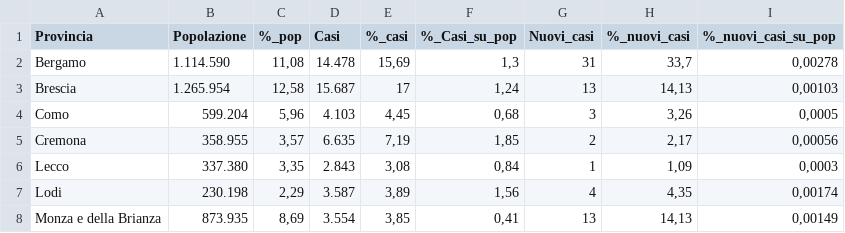
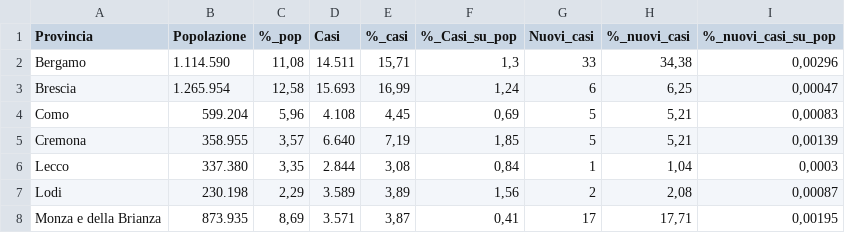
Before and after one commit to Vinsap03/Pavia_covid19, a CSV file: Lombardia-province-covid19.csv, drawn as a sheet; only a part is shown; the diff covers the shown part only.

```diff
--- a/Lombardia-province-covid19.csv
+++ b/Lombardia-province-covid19.csv
@@ -1,8 +1,8 @@
 Provincia; Popolazione ; %_pop ; Casi ; %_casi ; %_Casi_su_pop ; Nuovi_casi ; %_nuovi_casi ; %_nuovi_casi_su_pop
-Bergamo;1.114.590;11,08;14.478;15,69;1,3;31;33,7;0,00278
-Brescia;1.265.954;12,58;15.687;17;1,24;13;14,13;0,00103
-Como;599.204;5,96;4.103;4,45;0,68;3;3,26;0,0005
-Cremona;358.955;3,57;6.635;7,19;1,85;2;2,17;0,00056
-Lecco;337.380;3,35;2.843;3,08;0,84;1;1,09;0,0003
-Lodi;230.198;2,29;3.587;3,89;1,56;4;4,35;0,00174
-Monza e della Brianza;873.935;8,69;3.554;3,85;0,41;13;14,13;0,00149
+Bergamo;1.114.590;11,08;14.511;15,71;1,3;33;34,38;0,00296
+Brescia;1.265.954;12,58;15.693;16,99;1,24;6;6,25;0,00047
+Como;599.204;5,96;4.108;4,45;0,69;5;5,21;0,00083
+Cremona;358.955;3,57;6.640;7,19;1,85;5;5,21;0,00139
+Lecco;337.380;3,35;2.844;3,08;0,84;1;1,04;0,0003
+Lodi;230.198;2,29;3.589;3,89;1,56;2;2,08;0,00087
+Monza e della Brianza;873.935;8,69;3.571;3,87;0,41;17;17,71;0,00195
```
Also changed, not shown: 24 edited cells elsewhere in this file, Lombardia-solo-province-covid19.csv.
